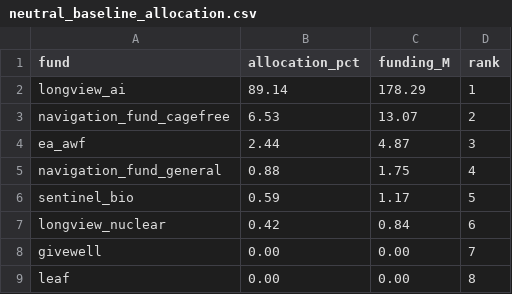
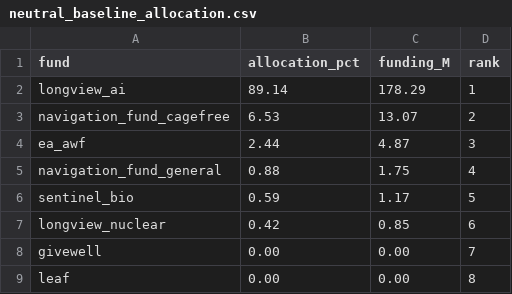
Before and after one commit to laurakduffy/quiz-data-combined, a CSV file: sensitivity-analysis/risk-aversion/outputs/fund/neutral_baseline_allocation.csv, drawn as a sheet.

```diff
--- a/sensitivity-analysis/risk-aversion/outputs/fund/neutral_baseline_allocation.csv
+++ b/sensitivity-analysis/risk-aversion/outputs/fund/neutral_baseline_allocation.csv
@@ -6,3 +6,3 @@ navigation_fund_general,0.88,1.75,4
 sentinel_bio,0.59,1.17,5
-longview_nuclear,0.42,0.84,6
+longview_nuclear,0.42,0.85,6
 givewell,0.00,0.00,7
```
Also changed, not shown: sensitivity-analysis/moral-weights/outputs/cause/moral_weights_overall_cause_area_si.csv, sensitivity-analysis/moral-weights/outputs/cause/moral_weights_per_worldview_cause_area_si.csv, 28 other files.
